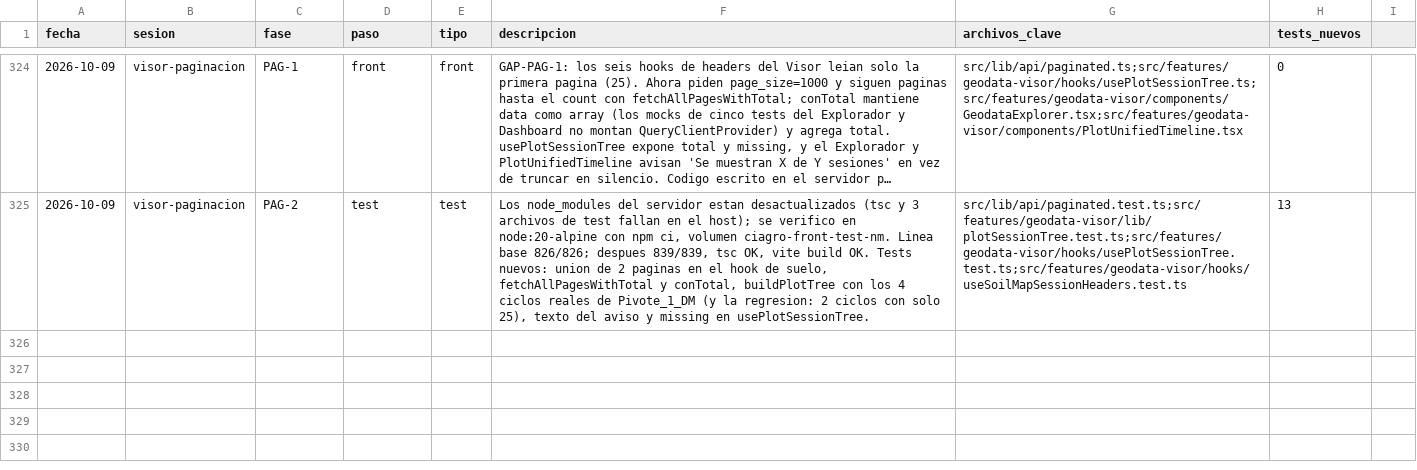
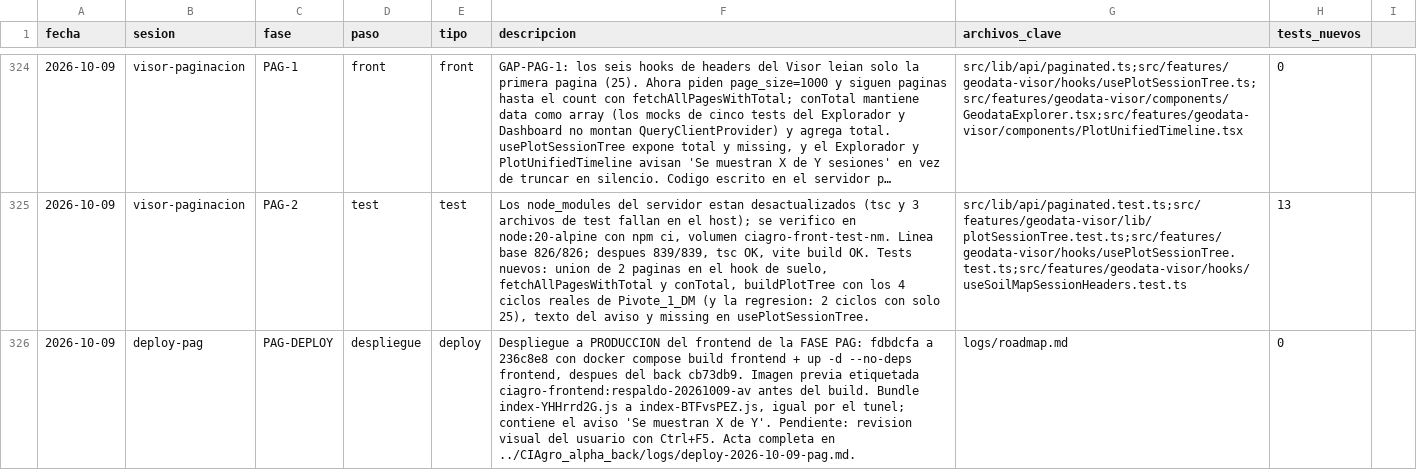
Before and after one commit to aeguzsando1987/ciagro-frontend, a CSV file: logs/dev_log.csv, drawn as a sheet; only a part is shown, gaps mark what is left out; long unchanged cells end in …; the diff names each change by its address in the sheet, - before the commit and + after, or states it on an @@ line.

Commit message:
docs(logs): registro del despliegue a produccion de la FASE PAG (frontend)
Front fdbdcfa a 236c8e8 tras el back cb73db9. Imagen previa etiquetada respaldo-20261009-av antes del build. Bundle index-YHHrrd2G.js a index-BTFvsPEZ.js. Pendiente la revision visual con Ctrl+F5. Acta en ../CIAgro_alpha_back/logs/deploy-2026-10-09-pag.md.

```diff
--- a/logs/dev_log.csv
+++ b/logs/dev_log.csv
+row 326: 2026-10-09 | deploy-pag | PAG-DEPLOY | despliegue | deploy | Despliegue a PRODUCCION del frontend de la FASE PAG: fdbdcfa a 236c8e8 con docker compose build frontend + up -d --no-deps frontend, despues del back cb73db9. Imagen previa etiquetada ciagro-frontend:respaldo-20261009-av antes del build. Bundle index-YHHrrd2G.js a index-BTFvsPEZ.js, igual por el tunel; contiene el aviso 'Se muestran X de Y'. Pendiente: revision visual del usuario con Ctrl+F5. Acta completa en ../CIAgro_alpha_back/logs/deploy-2026-10-09-pag.md. | logs/roadmap.md | 0
```
Also changed, not shown: 1 other file.
